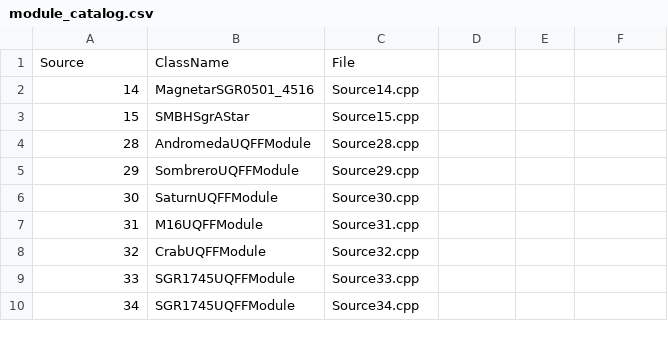
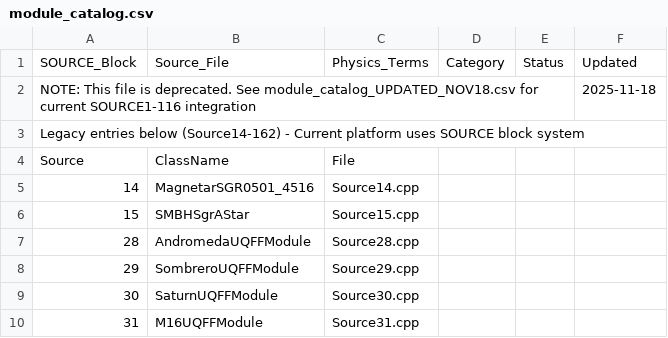
Before and after one commit to Daniel8Murphy0007/Star-Magic, a CSV file: module_catalog.csv, drawn as a sheet; only a part is shown; the shorter side is filled out with more unchanged rows; the diff names each change by its address in the sheet, - before the commit and + after, or states it on an @@ line.

Commit message:
Update all workspace documentation to Nov 18 2025 state: 446 modules SOURCE1-116, MinGW-w64 GCC 14.2.0, commit 2e3eb51 - Updated 24 files including VERSION.txt, README.md, BUILD_STATUS.md, module catalogs, analysis JSONs, method mappings, workspace config, and Star-Magic.md

```diff
--- a/module_catalog.csv
+++ b/module_catalog.csv
+row 1: SOURCE_Block | Source_File | Physics_Terms | Category | Status | Updated
+row 2: NOTE: This file is deprecated. See module_catalog_UPDATED_NOV18.csv for current SOURCE1-116 integration |  |  |  |  | 2025-11-18
+row 3: Legacy entries below (Source14-162) - Current platform uses SOURCE block system
```
Also changed, not shown: 23 other files.
